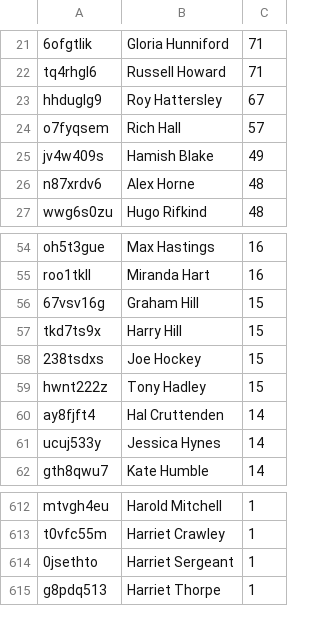
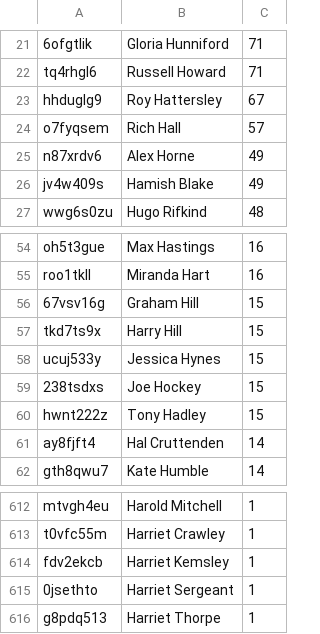
Before and after one commit to slowe/panelshows, a CSV file: people/ranked-h.csv, drawn as a sheet; only a part is shown, gaps mark what is left out; removed rows and columns are numbered as before the commit, all else as after; the diff names each change by its address in the sheet, - before the commit and + after, or states it on an @@ line.

```diff
--- a/people/ranked-h.csv
+++ b/people/ranked-h.csv
+row 25: n87xrdv6 | Alex Horne | 49
-row 26: n87xrdv6 | Alex Horne | 48
+row 58: ucuj533y | Jessica Hynes | 15
-row 61: ucuj533y | Jessica Hynes | 14
+row 614: fdv2ekcb | Harriet Kemsley | 1
```
Also changed, not shown: people/ranked-j.csv, people/ranked-k.csv, 57 other files.
